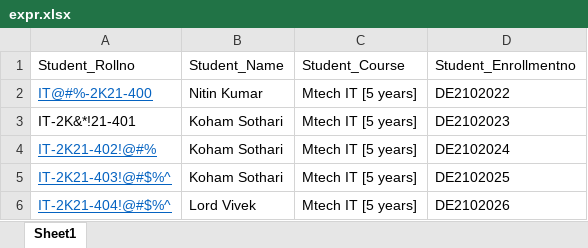
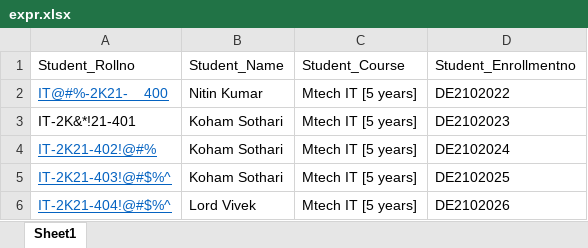
Before and after one commit to Code-Break-Coffee/Library-Management, an Excel workbook: Assets/data/expr.xlsx, sheet Sheet1, drawn as a sheet; values as stored, in another font and other column widths than the file's, no borders; the diff names each change by its address in the sheet, - before the commit and + after, or states it on an @@ line.

```diff
--- a/Assets/data/expr.xlsx (sheet Sheet1)
+++ b/Assets/data/expr.xlsx (sheet Sheet1)
-A2: IT@#%-2K21-400
+A2: IT@#%-2K21-__400
```
Also changed, not shown: Doc/student.xlsx, 7 other files.
